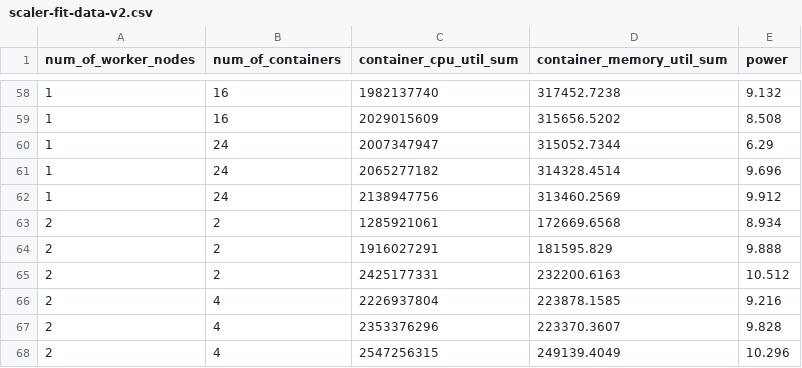
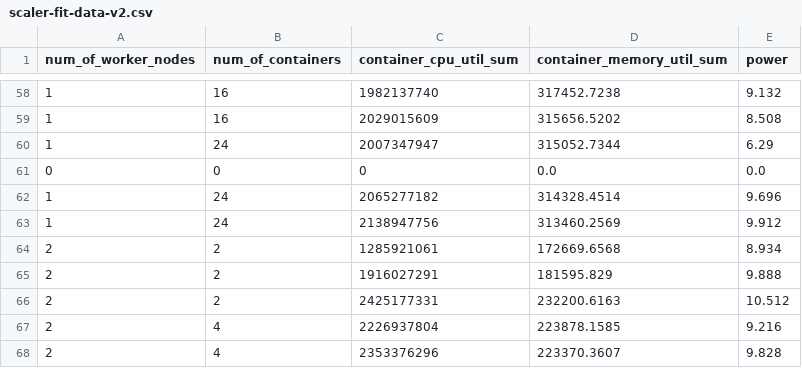
Before and after one commit to Lakshan-Banneheke/brownout-controller, a CSV file: powerModel/util/data/scaler-fit-data-v2.csv, drawn as a sheet; only a part is shown, gaps mark what is left out; the shorter side is filled out with more unchanged rows.

```diff
--- a/powerModel/util/data/scaler-fit-data-v2.csv
+++ b/powerModel/util/data/scaler-fit-data-v2.csv
@@ -60,2 +60,3 @@ num_of_worker_nodes,num_of_containers,container_cpu_util_sum,container_memory_ut
 1,24,2007347947,315052.7344,6.29
+0,0,0,0.0,0.0
 1,24,2065277182,314328.4514,9.696
```
Also changed, not shown: powerModel/util/data/scaler-fit-data-v1.csv, powerModel/util/data/scaler-fit-data-v3.csv, 8 other files.
